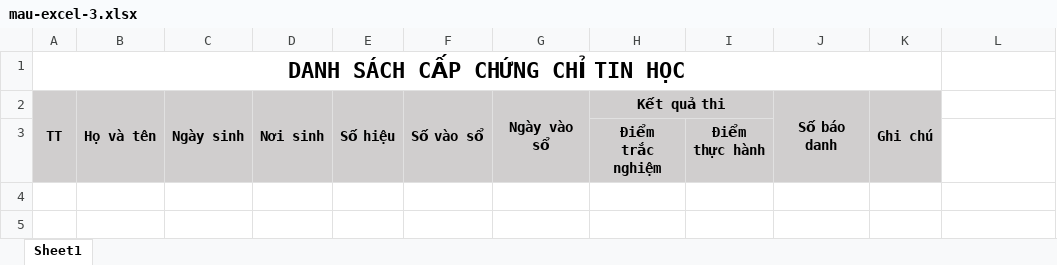
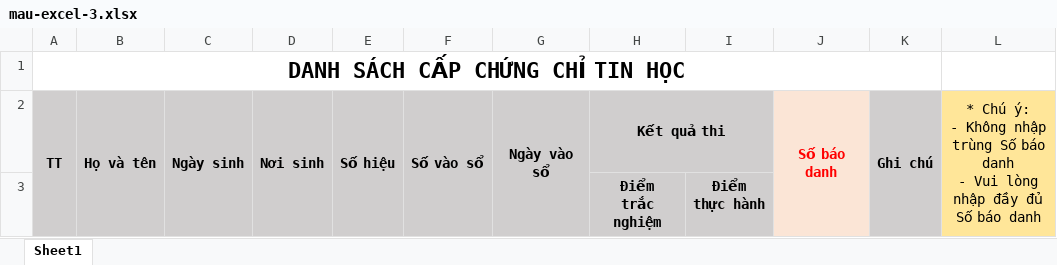
Before and after one commit to lythanhngodev/trungtamtinhoc, an Excel workbook: lab/e/mau-excel-3.xlsx, sheet Sheet1, drawn as a sheet; values as stored, in another font and other column widths than the file's, no borders; ↵ is a line break in a cell; the diff names each change by its address in the sheet, - before the commit and + after, or states it on an @@ line.

```diff
--- a/lab/e/mau-excel-3.xlsx (sheet Sheet1)
+++ b/lab/e/mau-excel-3.xlsx (sheet Sheet1)
-J2:J3 fill: #D0CECE
+J2:J3 fill: #FBE5D6
-J2 text colour: black
+J2 text colour: #FF0000
-L2: (empty)
+L2: * Chú ý: ↵ - Không nhập trùng Số báo danh ↵ - Vui lòng nhập đầy đủ Số báo danh
-L2:L3 fill: none
+L2:L3 fill: #FFE699
+L2:L3 merged
```
Also changed, not shown: 32 other files.
